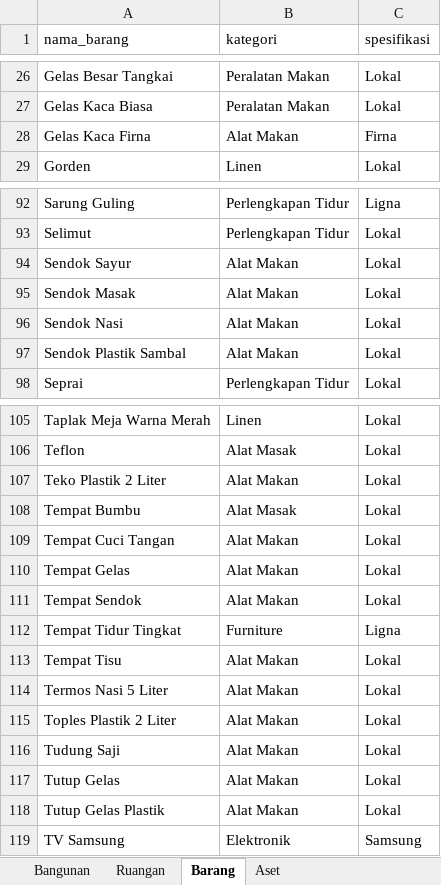
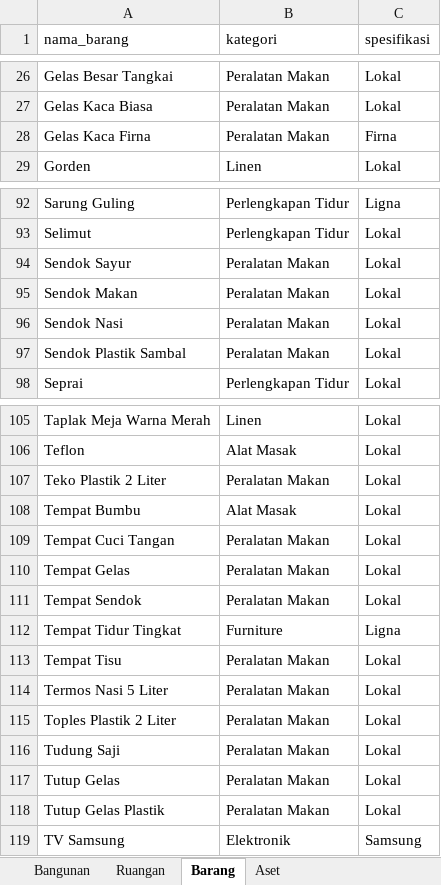
Before and after one commit to orbnt/sntz, an Excel workbook: assets/template_aset.xlsx, sheet Barang, drawn as a sheet; only a part is shown, gaps mark what is left out; values as stored, in another font and other column widths than the file's, no borders; the diff names each change by its address in the sheet, - before the commit and + after, or states it on an @@ line.

```diff
--- a/assets/template_aset.xlsx (sheet Barang)
+++ b/assets/template_aset.xlsx (sheet Barang)
-B28 (kategori): Alat Makan
+B28 (kategori): Peralatan Makan
-B94:B97 (kategori): Alat Makan
+B94:B97 (kategori): Peralatan Makan
-A95 (nama_barang): Sendok Masak
+A95 (nama_barang): Sendok Makan
-B107 (kategori): Alat Makan
+B107 (kategori): Peralatan Makan
-B109:B111 (kategori): Alat Makan
+B109:B111 (kategori): Peralatan Makan
-B113:B118 (kategori): Alat Makan
+B113:B118 (kategori): Peralatan Makan
```
Also changed, not shown: sheet Aset, 2 other files.
